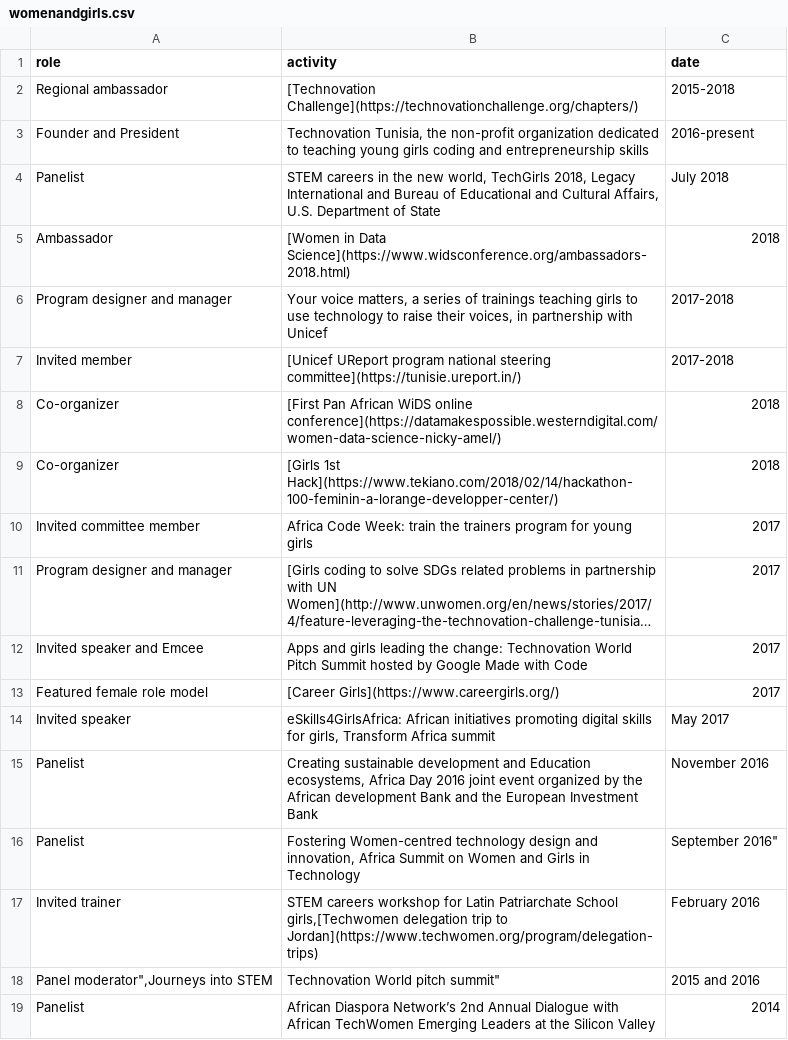
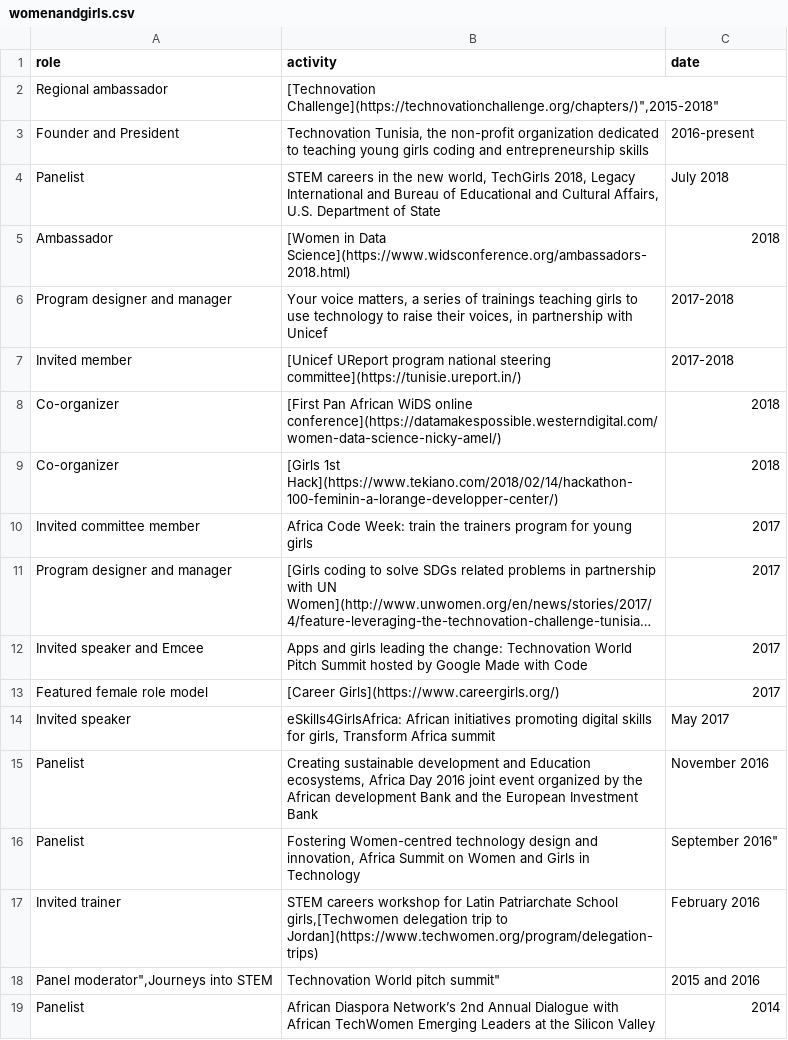
Before and after one commit to amelgh/amelgh.github.io, a CSV file: _data/womenandgirls.csv, drawn as a sheet; long unchanged cells end in …; the diff names each change by its address in the sheet, - before the commit and + after, or states it on an @@ line.

```diff
--- a/_data/womenandgirls.csv
+++ b/_data/womenandgirls.csv
-B2 (activity): [Technovation Challenge](https://technovationchallenge.org/chapters/)
+B2 (activity): [Technovation Challenge](https://technovationchallenge.org/chapters/)",2015-2018"
-C2 (date): 2015-2018
+C2 (date): (empty)
```
Also changed, not shown: _data/community.csv, 1 other file.
